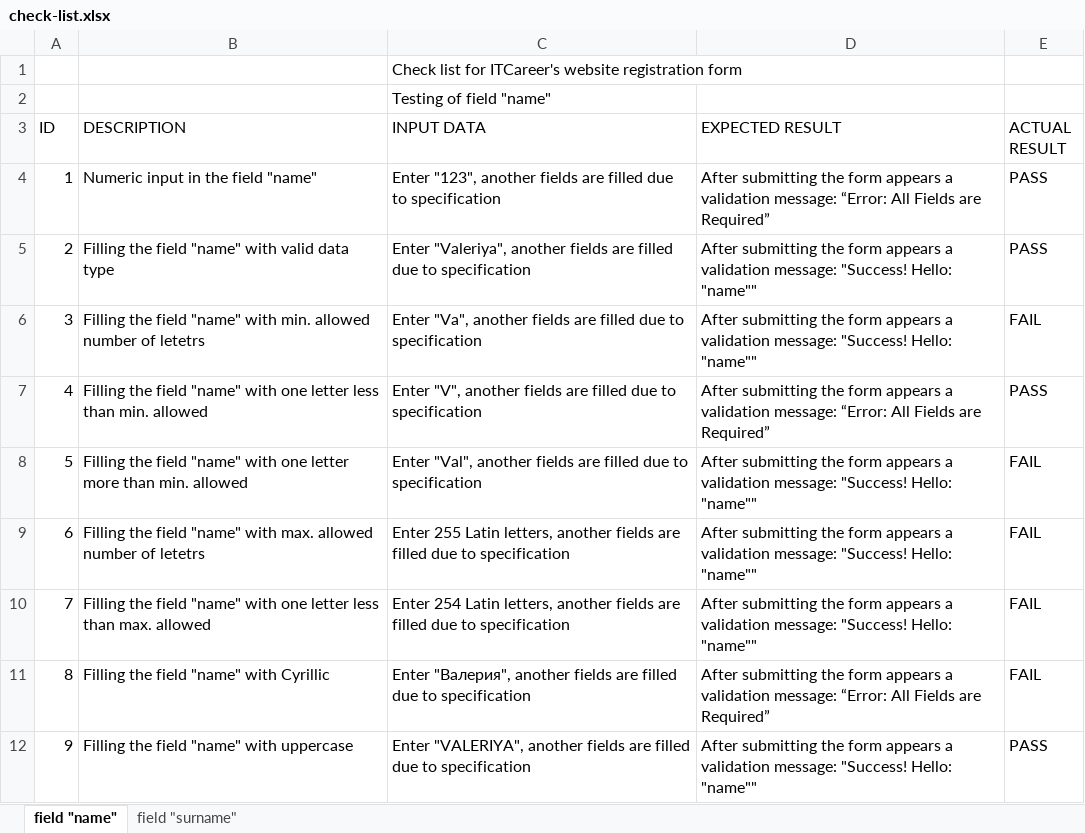
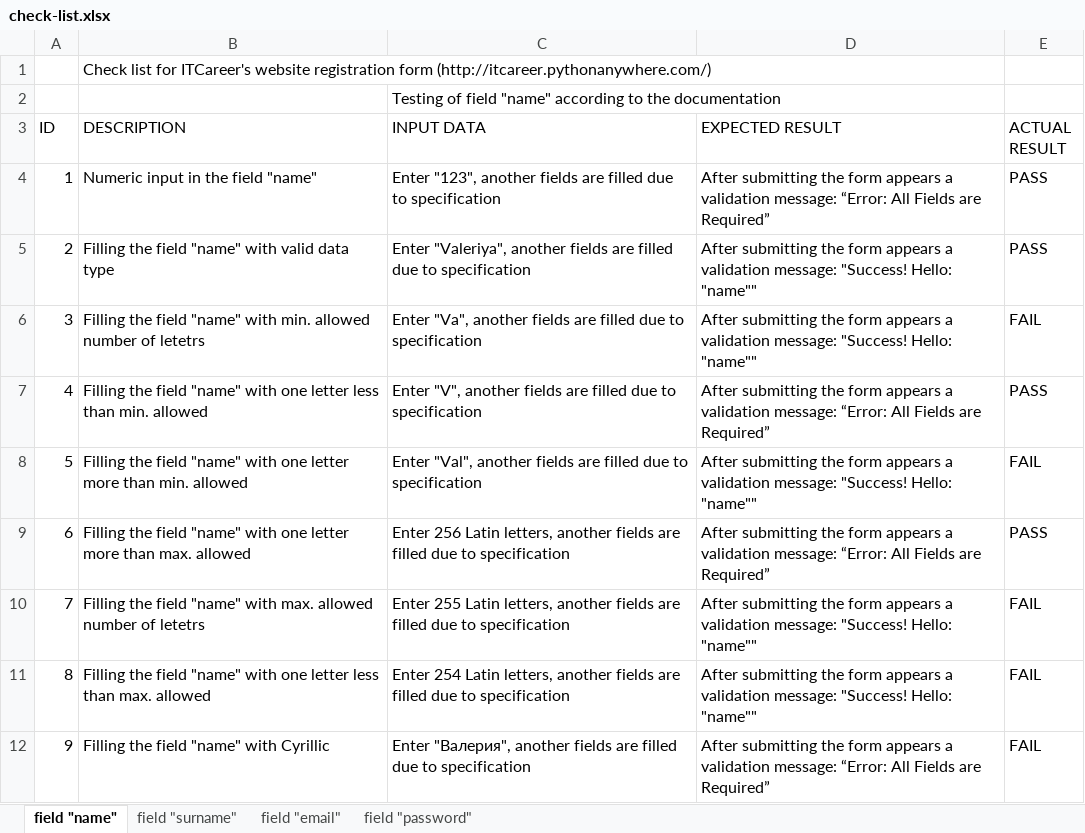
Before and after one commit to leraquack/check-lists_bag-reports, an Excel workbook: check-list.xlsx, sheet field "name", drawn as a sheet; only a part is shown; the shorter side is filled out with more unchanged rows; values as stored, in another font and other column widths than the file's, no cell formats; removed rows and columns are numbered as before the commit, all else as after; the diff names each change by its address in the sheet, - before the commit and + after, or states it on an @@ line.

Commit message:
check lists for new fields

```diff
--- a/check-list.xlsx (sheet field "name")
+++ b/check-list.xlsx (sheet field "name")
+sheet tab: field "email"
+sheet tab: field "password"
-row 1:  |  | Check list for ITCareer's website registration form
+row 1:  | Check list for ITCareer's website registration form (http://itcareer.pythonanywhere.com/)
-C2 (INPUT DATA): Testing of field "name"
+C2 (INPUT DATA): Testing of field "name" according to the documentation
+row 9: 6 | Filling the field "name" with one letter more than max. allowed | Enter 256 Latin letters, another fields are filled due to specification | After submitting the form appears a validation message: “Error: All Fields are Required” | PASS
@@ column A (ID) renumbered from row 10 down @@
```
Also changed, not shown: sheet field "surname", cell formats, 1 other file.
